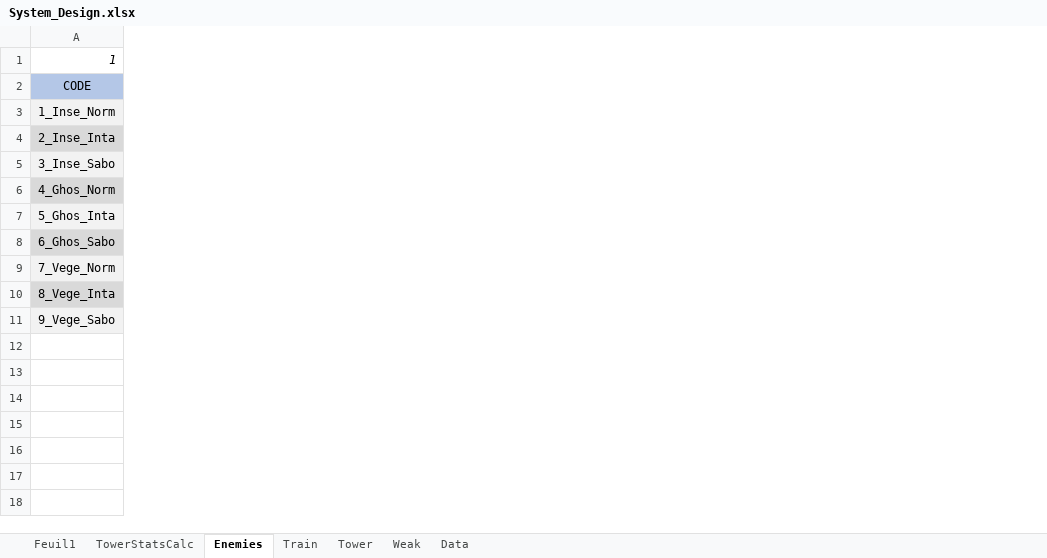
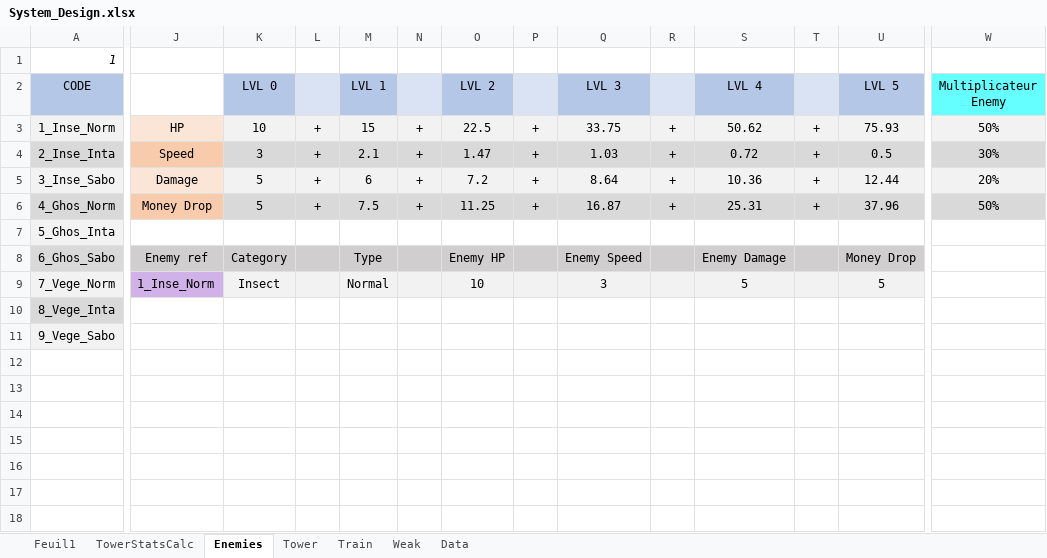
Before and after one commit to AFrenchDude/STD_Workshop, an Excel workbook: Documents/GameDesign/System_Design.xlsx, sheet Enemies, drawn as a sheet; only a part is shown, gaps mark what is left out; values as stored, in another font and other column widths than the file's, no borders; conditional formats not drawn; removed rows and columns are numbered as before the commit, all else as after; rows hold the shown columns only; the diff covers the shown part only; the diff names each change by its address in the sheet, - before the commit and + after, or states it on an @@ line.

Commit message:
UPDATE enemy stats

```diff
--- a/Documents/GameDesign/System_Design.xlsx (sheet Enemies)
+++ b/Documents/GameDesign/System_Design.xlsx (sheet Enemies)
@@ sheet tab order changed: Feuil1 | TowerStatsCalc | Enemies | Tower | Train | Weak | Data @@
+column J, rows 3-9: HP | Speed | Damage | Money Drop |  | Enemy ref | 1_Inse_Norm
+column K (LVL 0), rows 3-9: 10 | 3 | 5 | 5 |  | Category | Insect
+column L, rows 3-6: all +
+column M (LVL 1), rows 3-9: 15 | 2.1 | 6 | 7.5 |  | Type | Normal
+column N, rows 3-6: all +
+column O (LVL 2), rows 3-9: 22.5 | 1.47 | 7.2 | 11.25 |  | Enemy HP | 10
+column P, rows 3-6: all +
+column Q (LVL 3), rows 3-9: 33.75 | 1.03 | 8.64 | 16.87 |  | Enemy Speed | 3
+column R, rows 3-6: all +
+column S (LVL 4), rows 3-9: 50.62 | 0.72 | 10.36 | 25.31 |  | Enemy Damage | 5
+column T, rows 3-6: all +
+column U (LVL 5), rows 3-9: 75.93 | 0.5 | 12.44 | 37.96 |  | Money Drop | 5
+column W (Multiplicateur Enemy), rows 3-6: 50% | 30% | 20% | 50%
-row 13: (empty)
-row 14: (empty)
+row 13: (empty)
+row 14: (empty)
-row 15: (empty)
+row 15: (empty)
+row 16: (empty)
+row 17: (empty)
+row 18: (empty)
```
Also changed, not shown: 2 added columns, 1 edited cell and cell formats elsewhere in this sheet, sheet TowerStatsCalc, sheet Tower, sheet Data, sheet Train, formulas that keep their value.
